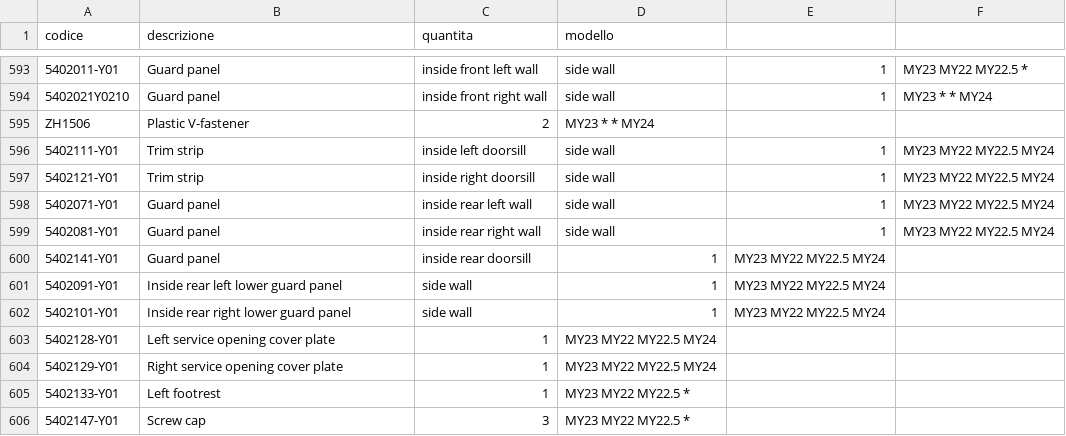
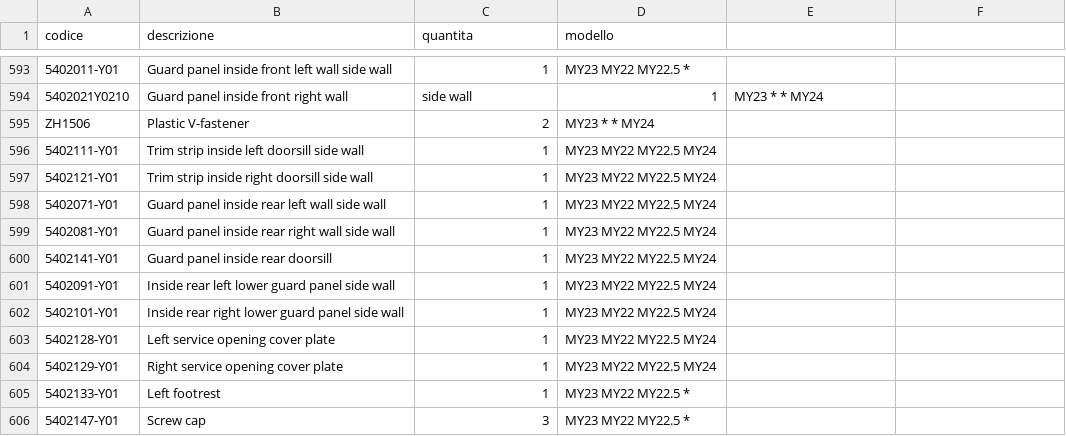
Before and after one commit to MicheleYOYO/YOYO-SpareParts, a CSV file: Parts.csv, drawn as a sheet; only a part is shown, gaps mark what is left out; the diff covers the shown part only; the diff names each change by its address in the sheet, - before the commit and + after, or states it on an @@ line.

```diff
--- a/Parts.csv
+++ b/Parts.csv
-B593 (descrizione): Guard panel
+B593 (descrizione): Guard panel inside front left wall side wall
-C593 (quantita): inside front left wall
+C593 (quantita): 1
-D593 (modello): side wall
+D593 (modello): MY23 MY22 MY22.5 *
-E593: 1
+E593: (empty)
-F593: MY23 MY22 MY22.5 *
+F593: (empty)
-B594 (descrizione): Guard panel
+B594 (descrizione): Guard panel inside front right wall
-C594 (quantita): inside front right wall
+C594 (quantita): side wall
-D594 (modello): side wall
+D594 (modello): 1
-E594: 1
+E594: MY23 * * MY24
-F594: MY23 * * MY24
+F594: (empty)
-B596 (descrizione): Trim strip
+B596 (descrizione): Trim strip inside left doorsill side wall
-C596 (quantita): inside left doorsill
+C596 (quantita): 1
-D596:D599 (modello): side wall
+D596:D599 (modello): MY23 MY22 MY22.5 MY24
-E596:E599: 1
+E596:E599: (empty)
-F596:F599: MY23 MY22 MY22.5 MY24
+F596:F599: (empty)
-B597 (descrizione): Trim strip
+B597 (descrizione): Trim strip inside right doorsill side wall
-C597 (quantita): inside right doorsill
+C597 (quantita): 1
-B598 (descrizione): Guard panel
+B598 (descrizione): Guard panel inside rear left wall side wall
-C598 (quantita): inside rear left wall
+C598 (quantita): 1
-B599 (descrizione): Guard panel
+B599 (descrizione): Guard panel inside rear right wall side wall
-C599 (quantita): inside rear right wall
+C599 (quantita): 1
-B600 (descrizione): Guard panel
+B600 (descrizione): Guard panel inside rear doorsill
-C600 (quantita): inside rear doorsill
+C600 (quantita): 1
-D600:D602 (modello): 1
+D600:D602 (modello): MY23 MY22 MY22.5 MY24
-E600:E602: MY23 MY22 MY22.5 MY24
+E600:E602: (empty)
-B601 (descrizione): Inside rear left lower guard panel
+B601 (descrizione): Inside rear left lower guard panel side wall
-C601:C602 (quantita): side wall
+C601:C602 (quantita): 1
-B602 (descrizione): Inside rear right lower guard panel
+B602 (descrizione): Inside rear right lower guard panel side wall
```
Also changed, not shown: 40 edited cells elsewhere in this file.
